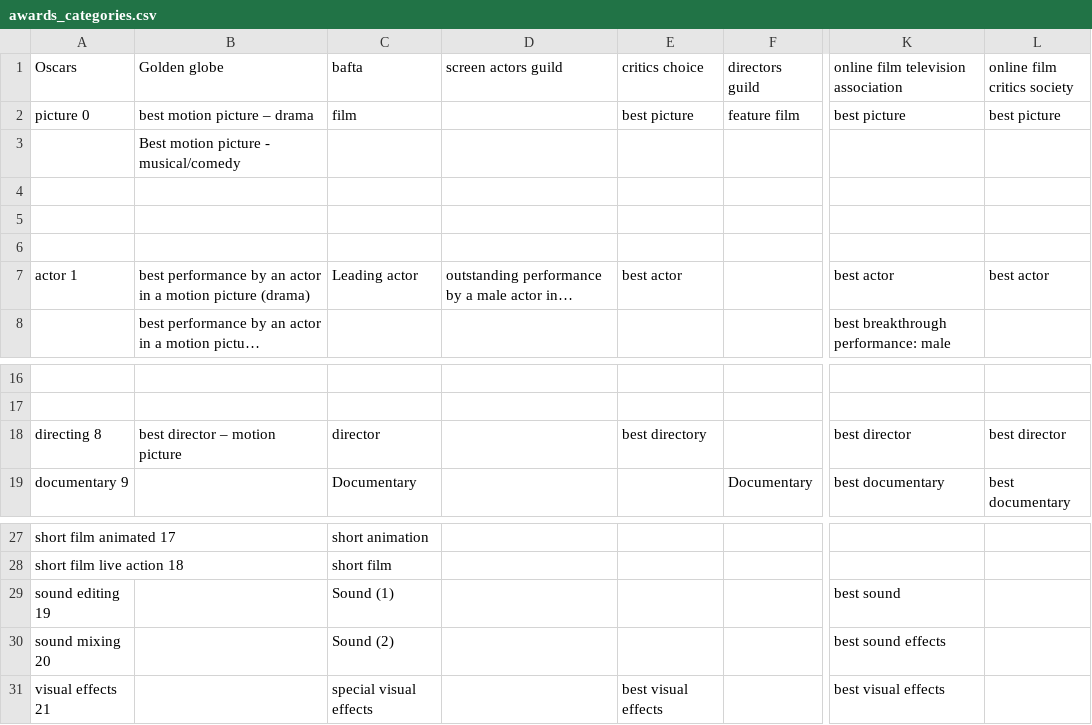
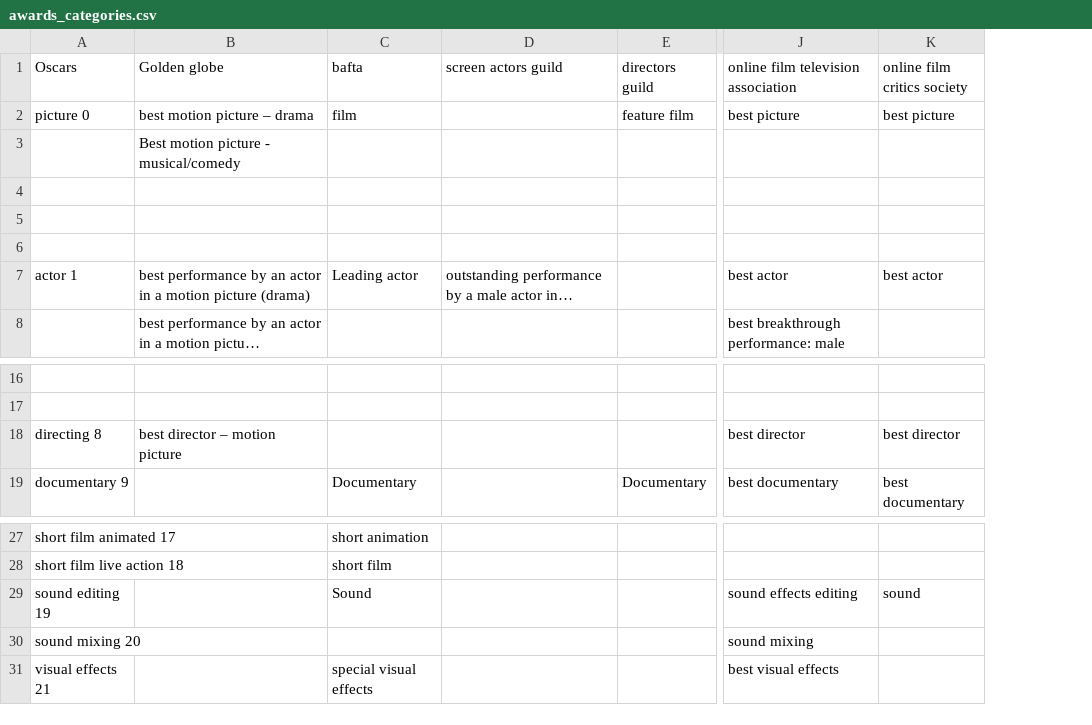
Before and after one commit to j0hnk1m/PredictTheOscars, a CSV file: data/awards_categories.csv, drawn as a sheet; only a part is shown, gaps mark what is left out; long unchanged cells end in …; removed rows and columns are numbered as before the commit, all else as after; the diff names each change by its address in the sheet, - before the commit and + after, or states it on an @@ line.

Commit message:
fixed awards_categoies.csv

```diff
--- a/data/awards_categories.csv
+++ b/data/awards_categories.csv
-column E (critics choice), rows 2-7: best picture |  |  |  |  | best actor; row 18: best directory; row 31: best visual effects
-C18 (bafta): director
+C18 (bafta): (empty)
-C29 (bafta): Sound (1)
+C29 (bafta): Sound
-J29: best sound
+J29: sound effects editing
-K29 (online film critics society): (empty)
+K29 (online film critics society): sound
-C30 (bafta): Sound (2)
+C30 (bafta): (empty)
-J30: best sound effects
+J30: sound mixing
```
